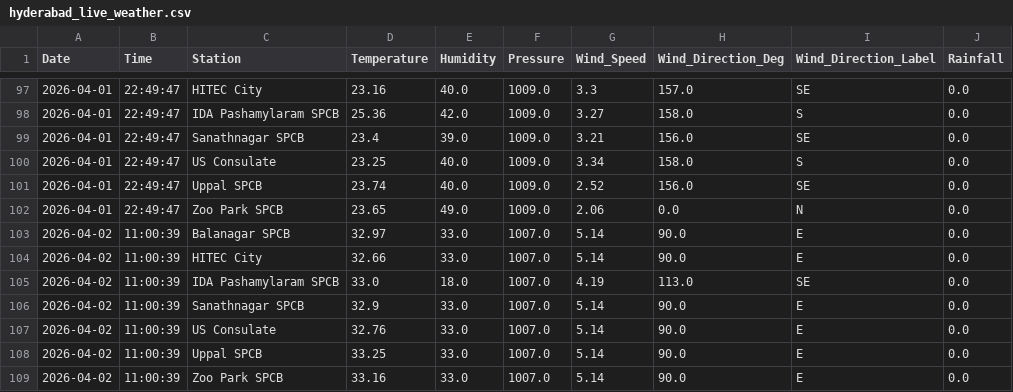
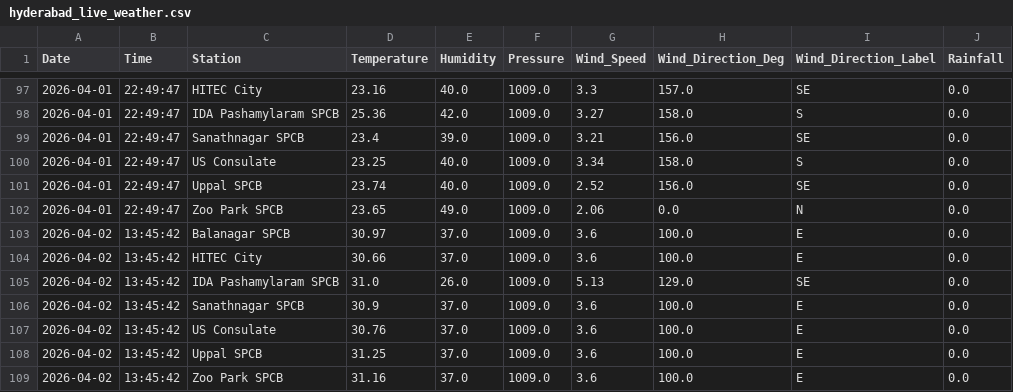
Before and after one commit to Rohan0639/aqi-prediction-ml, a CSV file: data/hyderabad_live_weather.csv, drawn as a sheet; only a part is shown, gaps mark what is left out.

```diff
--- a/data/hyderabad_live_weather.csv
+++ b/data/hyderabad_live_weather.csv
@@ -102,8 +102,8 @@ Date,Time,Station,Temperature,Humidity,Pressure,Wind_Speed,Wind_Direction_Deg,Wi
 2026-04-01,22:49:47,Zoo Park SPCB,23.65,49.0,1009.0,2.06,0.0,N,0.0
-2026-04-02,11:00:39,Balanagar SPCB,32.97,33.0,1007.0,5.14,90.0,E,0.0
-2026-04-02,11:00:39,HITEC City,32.66,33.0,1007.0,5.14,90.0,E,0.0
-2026-04-02,11:00:39,IDA Pashamylaram SPCB,33.0,18.0,1007.0,4.19,113.0,SE,0.0
-2026-04-02,11:00:39,Sanathnagar SPCB,32.9,33.0,1007.0,5.14,90.0,E,0.0
-2026-04-02,11:00:39,US Consulate,32.76,33.0,1007.0,5.14,90.0,E,0.0
-2026-04-02,11:00:39,Uppal SPCB,33.25,33.0,1007.0,5.14,90.0,E,0.0
-2026-04-02,11:00:39,Zoo Park SPCB,33.16,33.0,1007.0,5.14,90.0,E,0.0
+2026-04-02,13:45:42,Balanagar SPCB,30.97,37.0,1009.0,3.6,100.0,E,0.0
+2026-04-02,13:45:42,HITEC City,30.66,37.0,1009.0,3.6,100.0,E,0.0
+2026-04-02,13:45:42,IDA Pashamylaram SPCB,31.0,26.0,1009.0,5.13,129.0,SE,0.0
+2026-04-02,13:45:42,Sanathnagar SPCB,30.9,37.0,1009.0,3.6,100.0,E,0.0
+2026-04-02,13:45:42,US Consulate,30.76,37.0,1009.0,3.6,100.0,E,0.0
+2026-04-02,13:45:42,Uppal SPCB,31.25,37.0,1009.0,3.6,100.0,E,0.0
+2026-04-02,13:45:42,Zoo Park SPCB,31.16,37.0,1009.0,3.6,100.0,E,0.0
```
Also changed, not shown: data/live_aqi_dataset.csv.
